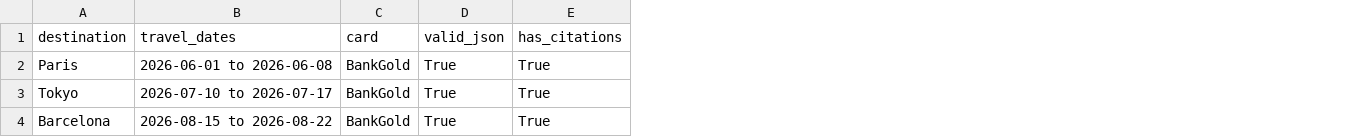
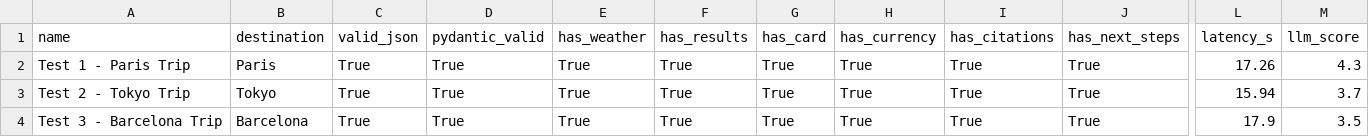
Before and after one commit to Bhardwaj-Saurabh/AI-Travel-Concierge, a CSV file: app/eval/results.csv, drawn as a sheet; only a part is shown, gaps mark what is left out; removed rows and columns are numbered as before the commit, all else as after; the diff names each change by its address in the sheet, - before the commit and + after, or states it on an @@ line.

```diff
--- a/app/eval/results.csv
+++ b/app/eval/results.csv
+column A (name), rows 2-4: Test 1 - Paris Trip | Test 2 - Tokyo Trip | Test 3 - Barcelona Trip
-column B (travel_dates), rows 2-4: 2026-06-01 to 2026-06-08 | 2026-07-10 to 2026-07-17 | 2026-08-15 to 2026-08-22
-column C (card), rows 2-4: all BankGold
+column D (pydantic_valid), rows 2-4: all True
+column E (has_weather), rows 2-4: all True
+column F (has_results), rows 2-4: all True
+column G (has_card), rows 2-4: all True
+column H (has_currency), rows 2-4: all True
+column J (has_next_steps), rows 2-4: all True
+column L (latency_s), rows 2-4: 17.26 | 15.94 | 17.9
+column M (llm_score), rows 2-4: 4.3 | 3.7 | 3.5
```
Also changed, not shown: 26 other files.
